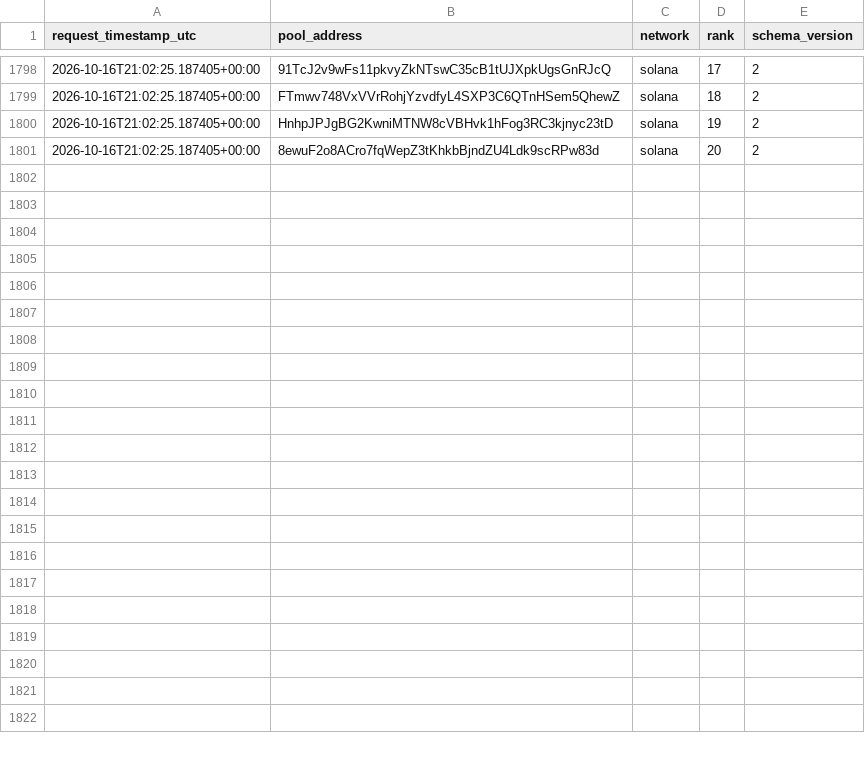
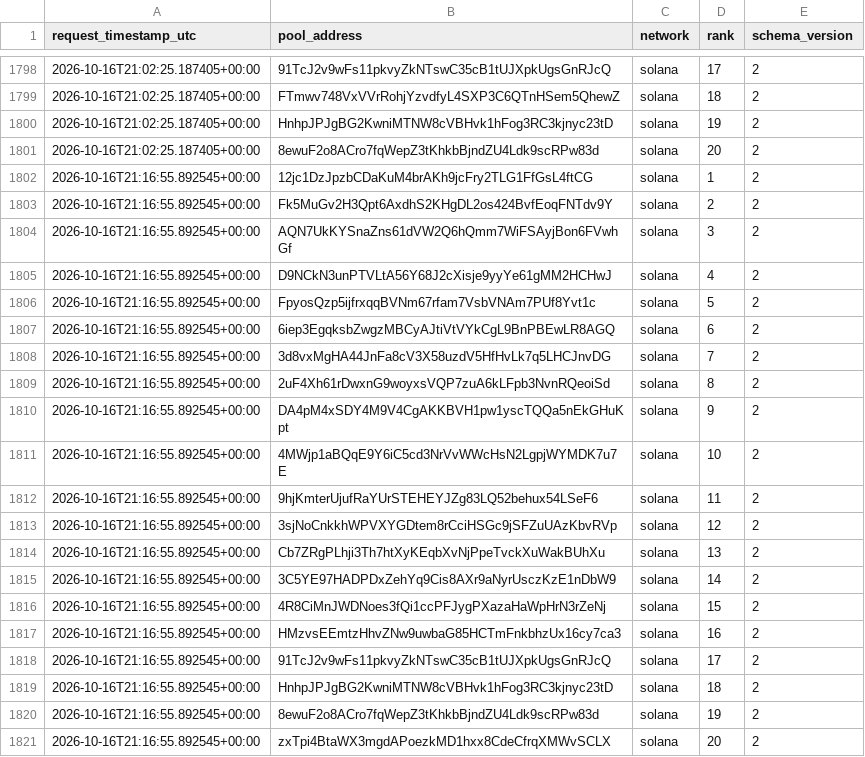
Before and after one commit to TheoooBa/Solana-Memecoin-Analysis, a CSV file: raw/trending_ranks/2026-10-16.csv, drawn as a sheet; only a part is shown, gaps mark what is left out.

```diff
--- a/raw/trending_ranks/2026-10-16.csv
+++ b/raw/trending_ranks/2026-10-16.csv
@@ -1801 +1801,21 @@ request_timestamp_utc,pool_address,network,rank,schema_version
 2026-10-16T21:02:25.187405+00:00,8ewuF2o8ACro7fqWepZ3tKhkbBjndZU4Ldk9scRPw83d,solana,20,2
+2026-10-16T21:16:55.892545+00:00,12jc1DzJpzbCDaKuM4brAKh9jcFry2TLG1FfGsL4ftCG,solana,1,2
+2026-10-16T21:16:55.892545+00:00,Fk5MuGv2H3Qpt6AxdhS2KHgDL2os424BvfEoqFNTdv9Y,solana,2,2
+2026-10-16T21:16:55.892545+00:00,AQN7UkKYSnaZns61dVW2Q6hQmm7WiFSAyjBon6FVwhGf,solana,3,2
+2026-10-16T21:16:55.892545+00:00,D9NCkN3unPTVLtA56Y68J2cXisje9yyYe61gMM2HCHwJ,solana,4,2
+2026-10-16T21:16:55.892545+00:00,FpyosQzp5ijfrxqqBVNm67rfam7VsbVNAm7PUf8Yvt1c,solana,5,2
+2026-10-16T21:16:55.892545+00:00,6iep3EgqksbZwgzMBCyAJtiVtVYkCgL9BnPBEwLR8AGQ,solana,6,2
+2026-10-16T21:16:55.892545+00:00,3d8vxMgHA44JnFa8cV3X58uzdV5HfHvLk7q5LHCJnvDG,solana,7,2
+2026-10-16T21:16:55.892545+00:00,2uF4Xh61rDwxnG9woyxsVQP7zuA6kLFpb3NvnRQeoiSd,solana,8,2
+2026-10-16T21:16:55.892545+00:00,DA4pM4xSDY4M9V4CgAKKBVH1pw1yscTQQa5nEkGHuKpt,solana,9,2
+2026-10-16T21:16:55.892545+00:00,4MWjp1aBQqE9Y6iC5cd3NrVvWWcHsN2LgpjWYMDK7u7E,solana,10,2
+2026-10-16T21:16:55.892545+00:00,9hjKmterUjufRaYUrSTEHEYJZg83LQ52behux54LSeF6,solana,11,2
+2026-10-16T21:16:55.892545+00:00,3sjNoCnkkhWPVXYGDtem8rCciHSGc9jSFZuUAzKbvRVp,solana,12,2
+2026-10-16T21:16:55.892545+00:00,Cb7ZRgPLhji3Th7htXyKEqbXvNjPpeTvckXuWakBUhXu,solana,13,2
+2026-10-16T21:16:55.892545+00:00,3C5YE97HADPDxZehYq9Cis8AXr9aNyrUsczKzE1nDbW9,solana,14,2
+2026-10-16T21:16:55.892545+00:00,4R8CiMnJWDNoes3fQi1ccPFJygPXazaHaWpHrN3rZeNj,solana,15,2
+2026-10-16T21:16:55.892545+00:00,HMzvsEEmtzHhvZNw9uwbaG85HCTmFnkbhzUx16cy7ca3,solana,16,2
+2026-10-16T21:16:55.892545+00:00,91TcJ2v9wFs11pkvyZkNTswC35cB1tUJXpkUgsGnRJcQ,solana,17,2
+2026-10-16T21:16:55.892545+00:00,HnhpJPJgBG2KwniMTNW8cVBHvk1hFog3RC3kjnyc23tD,solana,18,2
+2026-10-16T21:16:55.892545+00:00,8ewuF2o8ACro7fqWepZ3tKhkbBjndZU4Ldk9scRPw83d,solana,19,2
+2026-10-16T21:16:55.892545+00:00,zxTpi4BtaWX3mgdAPoezkMD1hxx8CdeCfrqXMWvSCLX,solana,20,2
```
Also changed, not shown: logs/runs/2026-10-16.csv, raw/new_pool_ranks/2026-10-16.csv, 5 other files.
